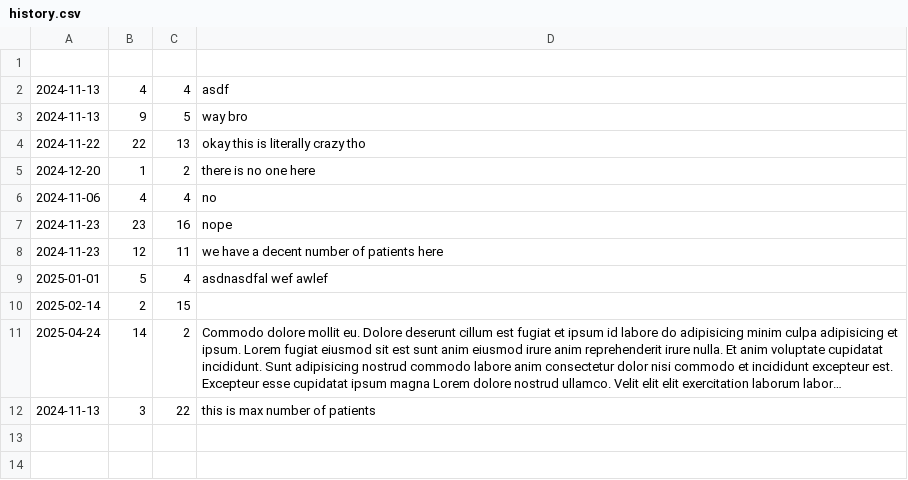
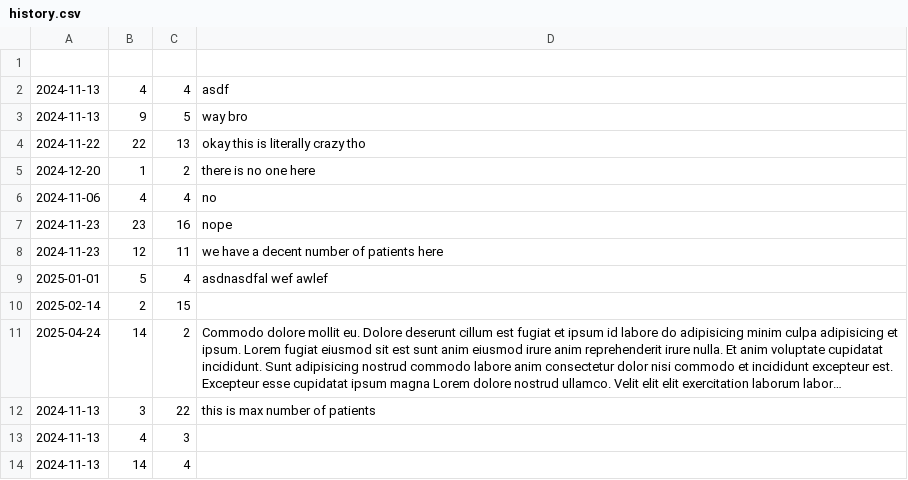
Before and after one commit to AmerikanischerAdler/emergency_staffing, a CSV file: history.csv, drawn as a sheet; long unchanged cells end in ….

```diff
--- a/history.csv
+++ b/history.csv
@@ -12 +12,3 @@
 2024-11-13,3,22,this is max number of patients
+2024-11-13,4,3,
+2024-11-13,14,4,
```
Also changed, not shown: 4 other files.
